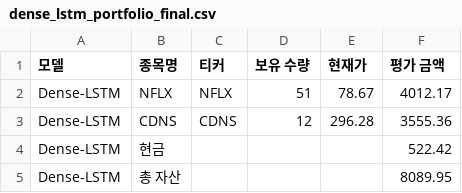
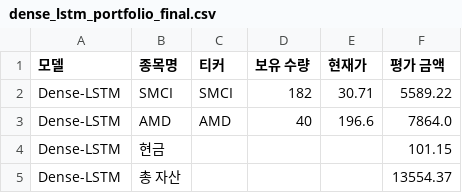
Before and after one commit to chesin1/stock_ai_trading_us, a CSV file: data/dense_lstm_portfolio_final.csv, drawn as a sheet.

```diff
--- a/data/dense_lstm_portfolio_final.csv
+++ b/data/dense_lstm_portfolio_final.csv
@@ -1,5 +1,5 @@
 모델,종목명,티커,보유 수량,현재가,평가 금액
-Dense-LSTM,NFLX,NFLX,51,78.67,4012.17
-Dense-LSTM,CDNS,CDNS,12,296.28,3555.36
-Dense-LSTM,현금,,,,522.42
-Dense-LSTM,총 자산,,,,8089.95
+Dense-LSTM,SMCI,SMCI,182,30.71,5589.22
+Dense-LSTM,AMD,AMD,40,196.6,7864.0
+Dense-LSTM,현금,,,,101.15
+Dense-LSTM,총 자산,,,,13554.37
```
Also changed, not shown: data/gb_1d_portfolio_final.csv, data/gb_20d_portfolio_final.csv, 44 other files.
